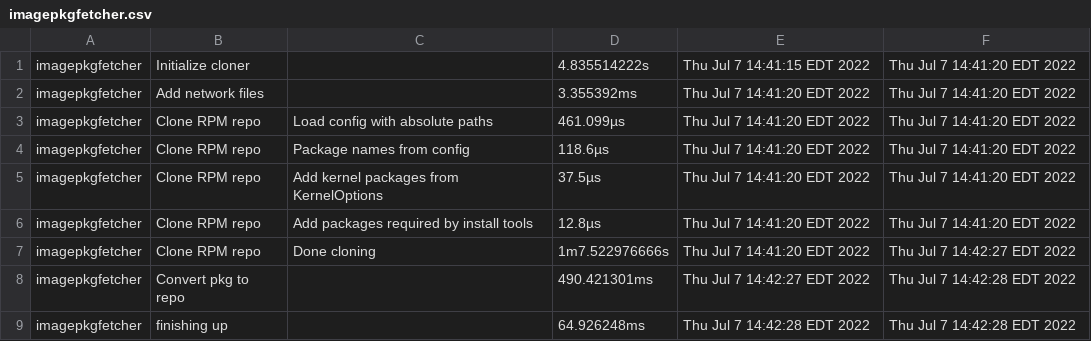
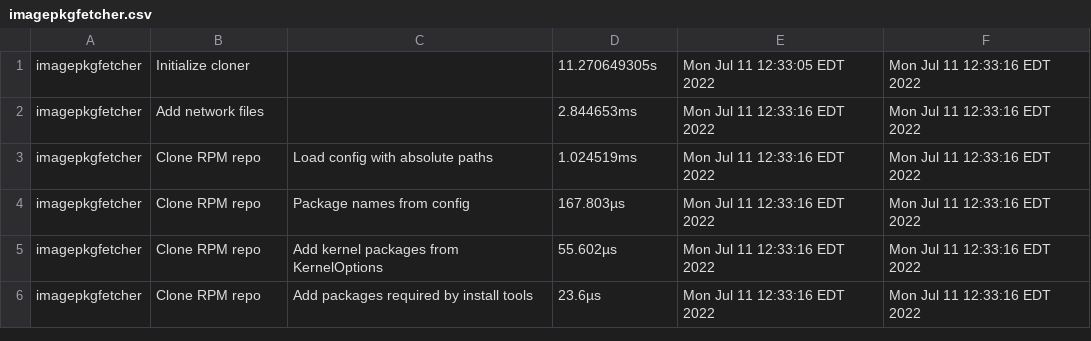
Before and after one commit to james-zhou1/CBL-Mariner, a CSV file: toolkit/tools/internal/timestamp/results/imagepkgfetcher.csv, drawn as a sheet.

```diff
--- a/toolkit/tools/internal/timestamp/results/imagepkgfetcher.csv
+++ b/toolkit/tools/internal/timestamp/results/imagepkgfetcher.csv
@@ -1,9 +1,6 @@
-imagepkgfetcher,Initialize cloner,,4.835514222s,Thu Jul  7 14:41:15 EDT 2022,Thu Jul  7 14:41:20 EDT 2022
-imagepkgfetcher,Add network files,,3.355392ms,Thu Jul  7 14:41:20 EDT 2022,Thu Jul  7 14:41:20 EDT 2022
-imagepkgfetcher,Clone RPM repo,Load config with absolute paths,461.099µs,Thu Jul  7 14:41:20 EDT 2022,Thu Jul  7 14:41:20 EDT 2022
-imagepkgfetcher,Clone RPM repo,Package names from config,118.6µs,Thu Jul  7 14:41:20 EDT 2022,Thu Jul  7 14:41:20 EDT 2022
-imagepkgfetcher,Clone RPM repo,Add kernel packages from KernelOptions,37.5µs,Thu Jul  7 14:41:20 EDT 2022,Thu Jul  7 14:41:20 EDT 2022
-imagepkgfetcher,Clone RPM repo,Add packages required by install tools,12.8µs,Thu Jul  7 14:41:20 EDT 2022,Thu Jul  7 14:41:20 EDT 2022
-imagepkgfetcher,Clone RPM repo,Done cloning,1m7.522976666s,Thu Jul  7 14:41:20 EDT 2022,Thu Jul  7 14:42:27 EDT 2022
-imagepkgfetcher,Convert pkg to repo,,490.421301ms,Thu Jul  7 14:42:27 EDT 2022,Thu Jul  7 14:42:28 EDT 2022
-imagepkgfetcher,finishing up,,64.926248ms,Thu Jul  7 14:42:28 EDT 2022,Thu Jul  7 14:42:28 EDT 2022
+imagepkgfetcher,Initialize cloner,,11.270649305s,Mon Jul 11 12:33:05 EDT 2022,Mon Jul 11 12:33:16 EDT 2022
+imagepkgfetcher,Add network files,,2.844653ms,Mon Jul 11 12:33:16 EDT 2022,Mon Jul 11 12:33:16 EDT 2022
+imagepkgfetcher,Clone RPM repo,Load config with absolute paths,1.024519ms,Mon Jul 11 12:33:16 EDT 2022,Mon Jul 11 12:33:16 EDT 2022
+imagepkgfetcher,Clone RPM repo,Package names from config,167.803µs,Mon Jul 11 12:33:16 EDT 2022,Mon Jul 11 12:33:16 EDT 2022
+imagepkgfetcher,Clone RPM repo,Add kernel packages from KernelOptions,55.602µs,Mon Jul 11 12:33:16 EDT 2022,Mon Jul 11 12:33:16 EDT 2022
+imagepkgfetcher,Clone RPM repo,Add packages required by install tools,23.6µs,Mon Jul 11 12:33:16 EDT 2022,Mon Jul 11 12:33:16 EDT 2022
```
Also changed, not shown: toolkit/tools/imageconfigvalidator/imageconfigvalidator_test.csv, toolkit/tools/internal/timestamp/results/create_worker_chroot.csv, 3 other files.
